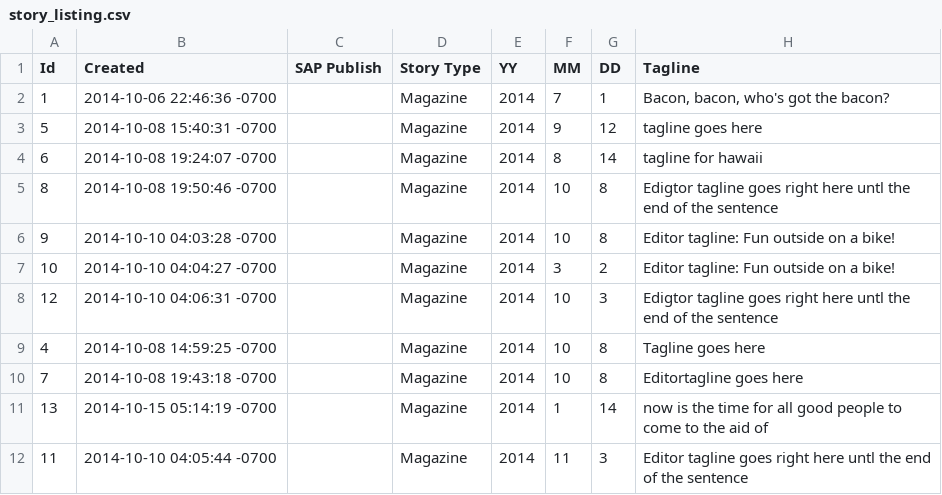
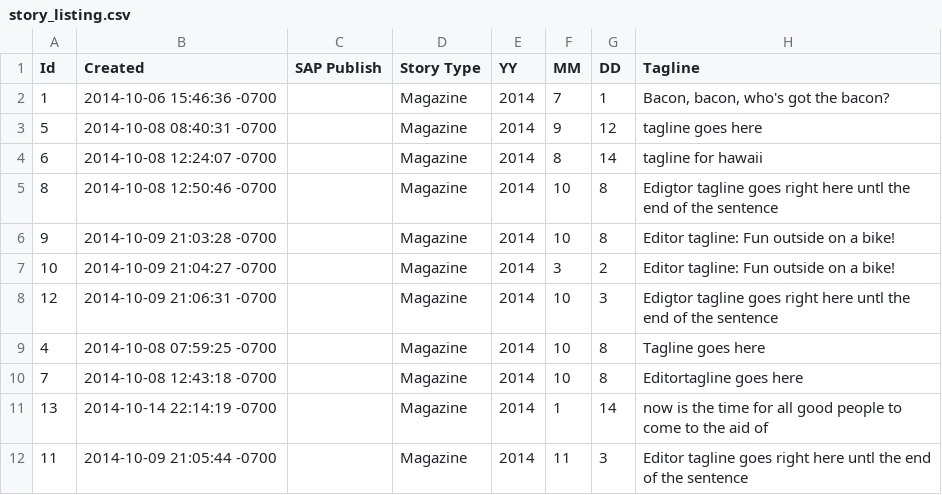
Before and after one commit to mrodgers25/sap3-gg, a CSV file: story_listing.csv, drawn as a sheet; only a part is shown; the diff covers the shown part only; the diff names each change by its address in the sheet, - before the commit and + after, or states it on an @@ line.

```diff
--- a/story_listing.csv
+++ b/story_listing.csv
-B2 (Created): 2014-10-06 22:46:36 -0700
+B2 (Created): 2014-10-06 15:46:36 -0700
-B3 (Created): 2014-10-08 15:40:31 -0700
+B3 (Created): 2014-10-08 08:40:31 -0700
-B4 (Created): 2014-10-08 19:24:07 -0700
+B4 (Created): 2014-10-08 12:24:07 -0700
-B5 (Created): 2014-10-08 19:50:46 -0700
+B5 (Created): 2014-10-08 12:50:46 -0700
-B6 (Created): 2014-10-10 04:03:28 -0700
+B6 (Created): 2014-10-09 21:03:28 -0700
-B7 (Created): 2014-10-10 04:04:27 -0700
+B7 (Created): 2014-10-09 21:04:27 -0700
-B8 (Created): 2014-10-10 04:06:31 -0700
+B8 (Created): 2014-10-09 21:06:31 -0700
-B9 (Created): 2014-10-08 14:59:25 -0700
+B9 (Created): 2014-10-08 07:59:25 -0700
-B10 (Created): 2014-10-08 19:43:18 -0700
+B10 (Created): 2014-10-08 12:43:18 -0700
-B11 (Created): 2014-10-15 05:14:19 -0700
+B11 (Created): 2014-10-14 22:14:19 -0700
-B12 (Created): 2014-10-10 04:05:44 -0700
+B12 (Created): 2014-10-09 21:05:44 -0700
```
Also changed, not shown: 3 added rows and 17 edited cells elsewhere in this file, 8 other files.
